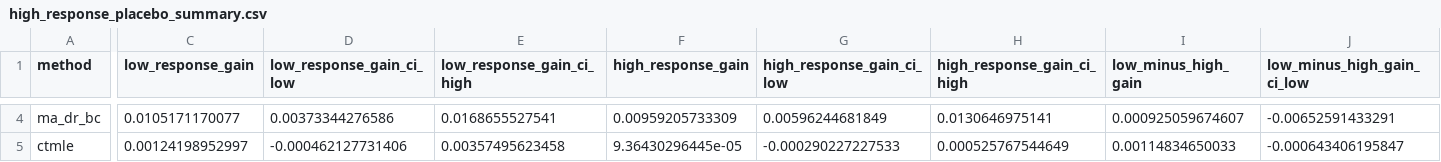
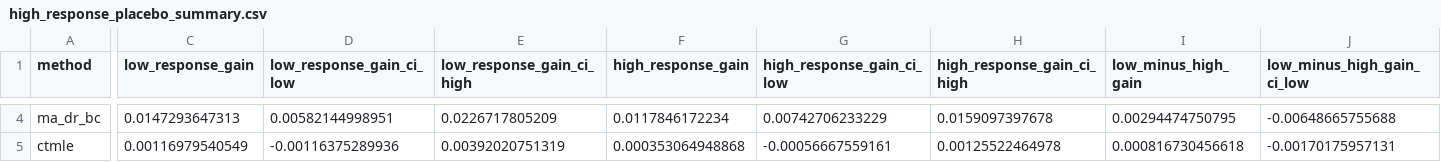
Before and after one commit to atavory/ney, a CSV file: replication/hidden_bias_regional_repair/support_csv/dml_high_response_placebo_ablation_20260831/high_response_placebo_summary.csv, drawn as a sheet; only a part is shown, gaps mark what is left out; the diff covers the shown part only; the diff names each change by its address in the sheet, - before the commit and + after, or states it on an @@ line.

```diff
--- a/replication/hidden_bias_regional_repair/support_csv/dml_high_response_placebo_ablation_20260831/high_response_placebo_summary.csv
+++ b/replication/hidden_bias_regional_repair/support_csv/dml_high_response_placebo_ablation_20260831/high_response_placebo_summary.csv
-C4 (low_response_gain): 0.0105171170077
+C4 (low_response_gain): 0.0147293647313
-D4 (low_response_gain_ci_low): 0.00373344276586
+D4 (low_response_gain_ci_low): 0.00582144998951
-E4 (low_response_gain_ci_high): 0.0168655527541
+E4 (low_response_gain_ci_high): 0.0226717805209
-F4 (high_response_gain): 0.00959205733309
+F4 (high_response_gain): 0.0117846172234
-G4 (high_response_gain_ci_low): 0.00596244681849
+G4 (high_response_gain_ci_low): 0.00742706233229
-H4 (high_response_gain_ci_high): 0.0130646975141
+H4 (high_response_gain_ci_high): 0.0159097397678
-I4 (low_minus_high_gain): 0.000925059674607
+I4 (low_minus_high_gain): 0.00294474750795
-J4 (low_minus_high_gain_ci_low): -0.00652591433291
+J4 (low_minus_high_gain_ci_low): -0.00648665755688
-C5 (low_response_gain): 0.00124198952997
+C5 (low_response_gain): 0.00116979540549
-D5 (low_response_gain_ci_low): -0.000462127731406
+D5 (low_response_gain_ci_low): -0.00116375289936
-E5 (low_response_gain_ci_high): 0.00357495623458
+E5 (low_response_gain_ci_high): 0.00392020751319
-F5 (high_response_gain): 9.36430296445e-05
+F5 (high_response_gain): 0.000353064948868
-G5 (high_response_gain_ci_low): -0.000290227227533
+G5 (high_response_gain_ci_low): -0.00056667559161
-H5 (high_response_gain_ci_high): 0.000525767544649
+H5 (high_response_gain_ci_high): 0.00125522464978
-I5 (low_minus_high_gain): 0.00114834650033
+I5 (low_minus_high_gain): 0.000816730456618
-J5 (low_minus_high_gain_ci_low): -0.000643406195847
+J5 (low_minus_high_gain_ci_low): -0.00170175957131
```
Also changed, not shown: 41 edited cells elsewhere in this file, replication/hidden_bias_regional_repair/support_csv/dml_high_response_placebo_ablation_20260831/high_response_placebo_cell_summary.csv, 17 other files.
